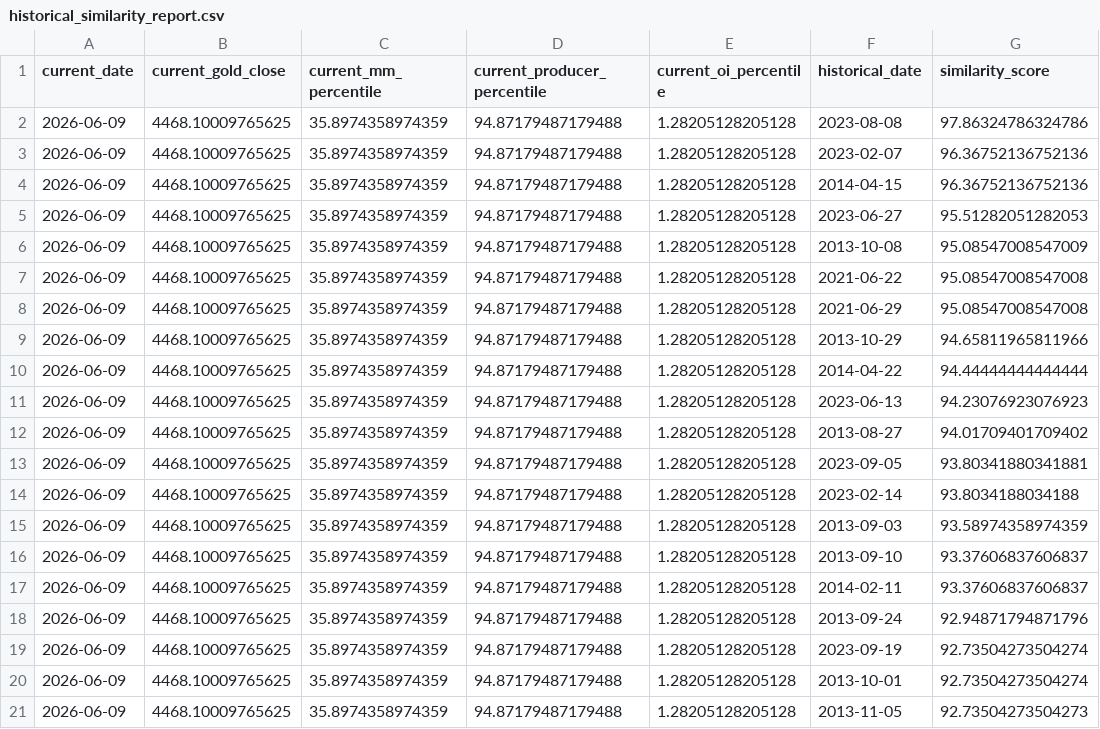
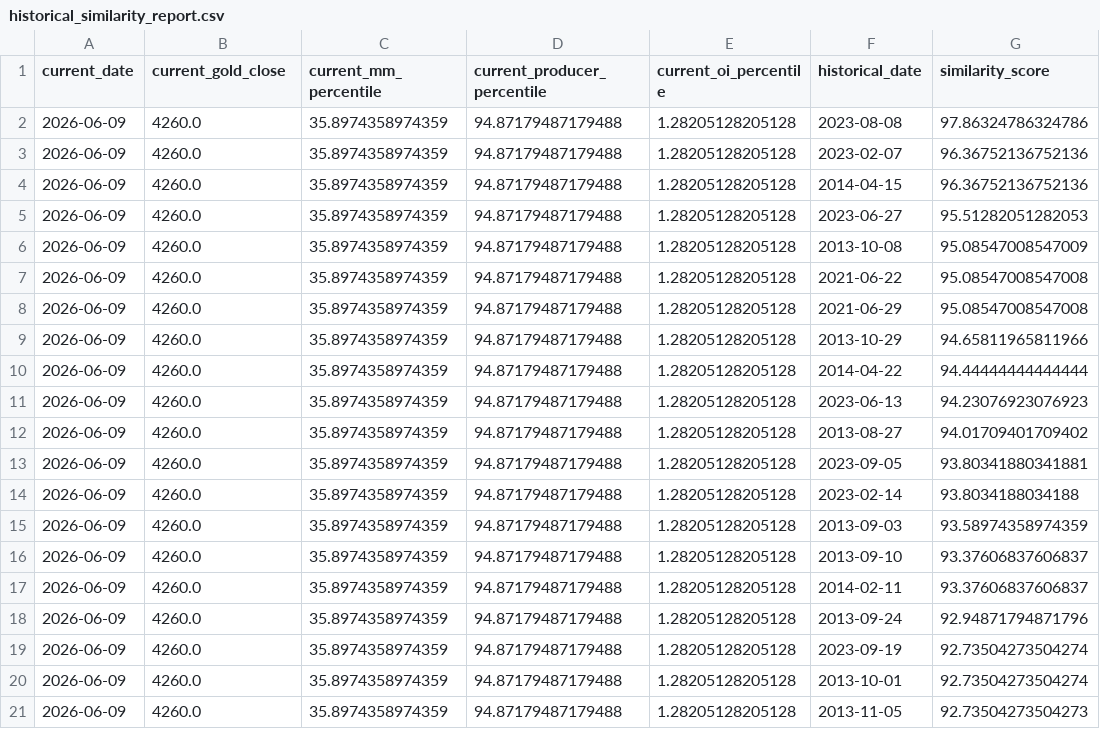
Before and after one commit to square1005/ghpr-online-dashboard, a CSV file: outputs/reports/historical_similarity_report.csv, drawn as a sheet; only a part is shown; the diff names each change by its address in the sheet, - before the commit and + after, or states it on an @@ line.

```diff
--- a/outputs/reports/historical_similarity_report.csv
+++ b/outputs/reports/historical_similarity_report.csv
-B2:B21 (current_gold_close): 4468.10009765625
+B2:B21 (current_gold_close): 4260.0
```
Also changed, not shown: data/processed/mm_lifecycle_dataset.csv, data/processed/mm_structure_lifecycle_dataset.csv, 47 other files.
